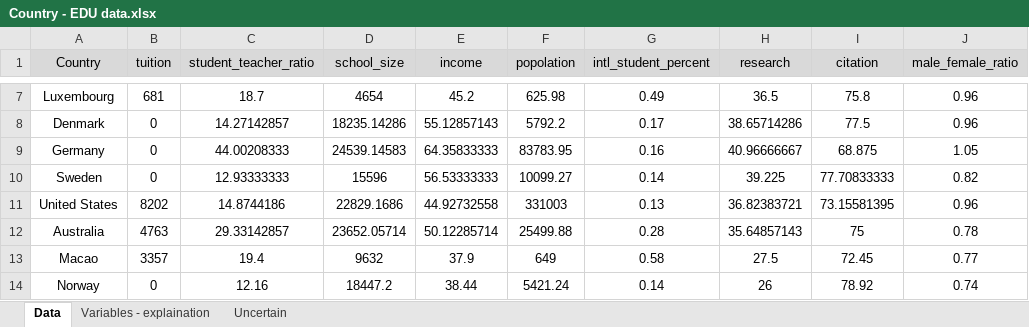
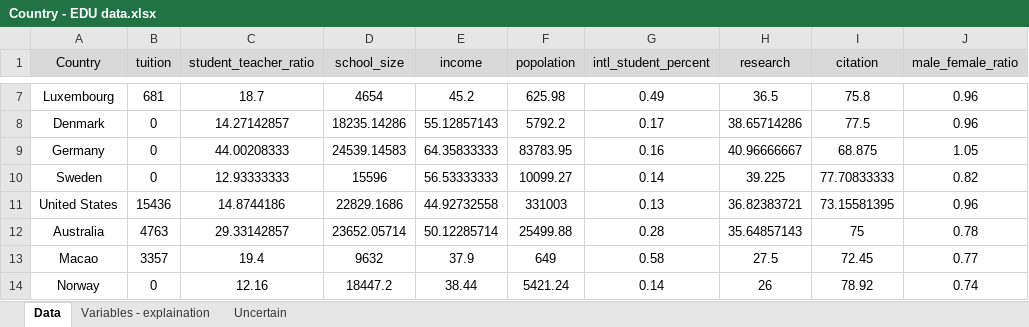
Before and after one commit to Rick3yHuang/COMAPproblemF, an Excel workbook: PCA/Country - EDU data.xlsx, sheet Data, drawn as a sheet; only a part is shown, gaps mark what is left out; values as stored, in another font and other column widths than the file's, no borders; the diff names each change by its address in the sheet, - before the commit and + after, or states it on an @@ line.

Commit message:
DATASETx2 - updated

```diff
--- a/PCA/Country - EDU data.xlsx (sheet Data)
+++ b/PCA/Country - EDU data.xlsx (sheet Data)
-B11 (tuition): 8202
+B11 (tuition): 15436
```
Also changed, not shown: 5 other files.
